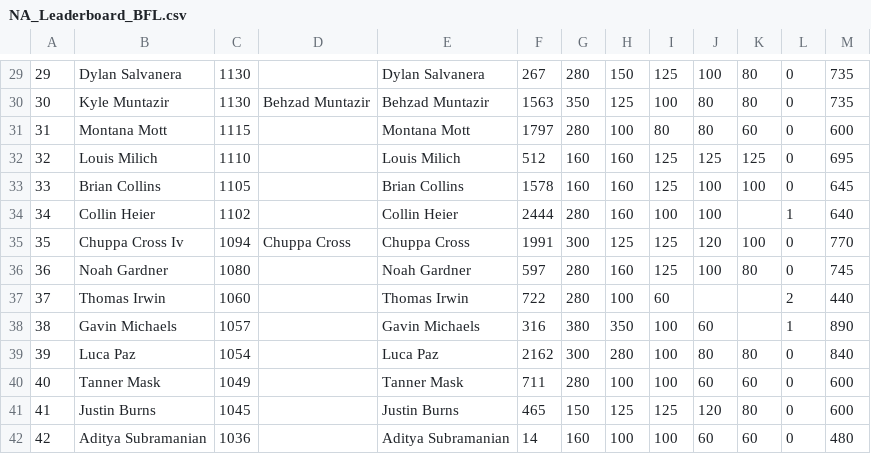
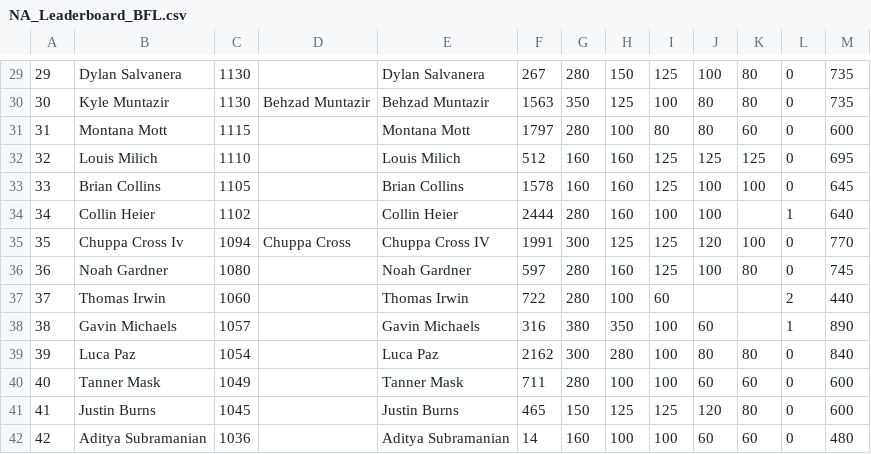
Before and after one commit to andrewwhitman/NA_VGC_Leaderboard_2025, a CSV file: data/NA_Leaderboard_BFL.csv, drawn as a sheet; only a part is shown, gaps mark what is left out.

Commit message:
Chuppa fix in raw data

```diff
--- a/data/NA_Leaderboard_BFL.csv
+++ b/data/NA_Leaderboard_BFL.csv
@@ -34,3 +34,3 @@
 34,Collin Heier,1102,,Collin Heier,2444,280,160,100,100,,1,640
-35,Chuppa Cross Iv,1094,Chuppa Cross,Chuppa Cross,1991,300,125,125,120,100,0,770
+35,Chuppa Cross Iv,1094,Chuppa Cross,Chuppa Cross IV,1991,300,125,125,120,100,0,770
 36,Noah Gardner,1080,,Noah Gardner,597,280,160,125,100,80,0,745
```
